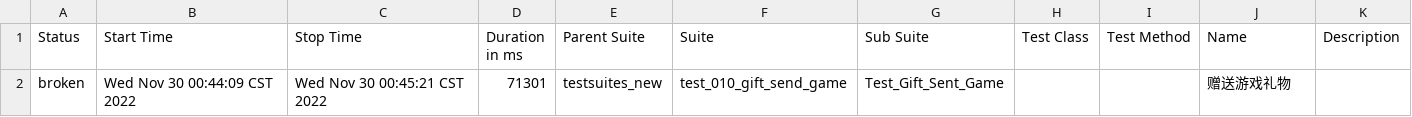
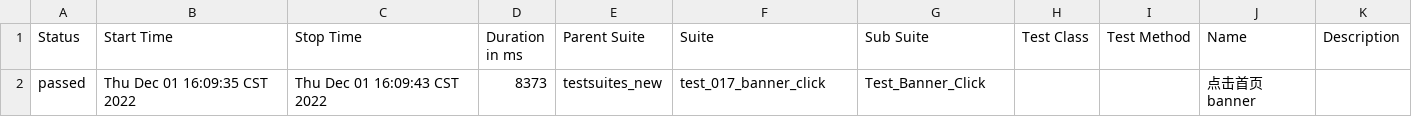
Before and after one commit to yingzisama/ios_auto, a CSV file: reports/data/suites.csv, drawn as a sheet; removed rows and columns are numbered as before the commit, all else as after; the diff names each change by its address in the sheet, - before the commit and + after, or states it on an @@ line.

Commit message:
p0 testsuite

```diff
--- a/reports/data/suites.csv
+++ b/reports/data/suites.csv
-row 2: broken | Wed Nov 30 00:44:09 CST 2022 | Wed Nov 30 00:45:21 CST 2022 | 71301 | testsuites_new | test_010_gift_send_game | Test_Gift_Sent_Game |  |  | 赠送游戏礼物
+row 2: passed | Thu Dec 01 16:09:35 CST 2022 | Thu Dec 01 16:09:43 CST 2022 | 8373 | testsuites_new | test_017_banner_click | Test_Banner_Click |  |  | 点击首页banner
```
Also changed, not shown: 56 other files.
